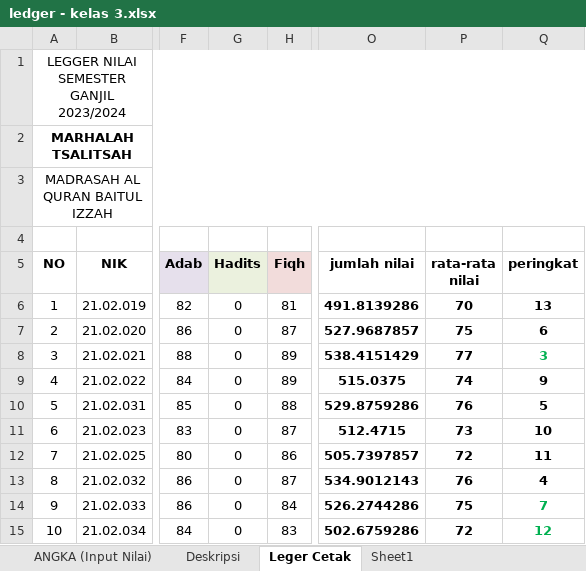
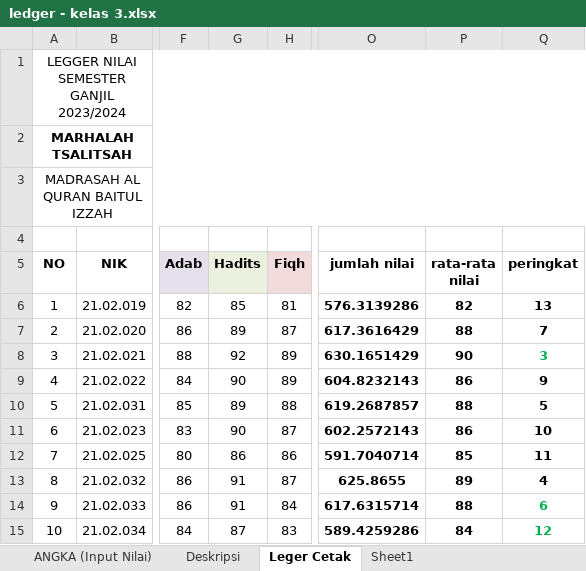
Before and after one commit to mzaini30/rapot-juni-2024, an Excel workbook: ledger - kelas 3.xlsx, sheet Leger Cetak, drawn as a sheet; only a part is shown, gaps mark what is left out; values as stored, in another font and other column widths than the file's, no borders; charts and pictures not drawn; the diff covers the shown part only; the diff names each change by its address in the sheet, - before the commit and + after, or states it on an @@ line.

```diff
--- a/ledger - kelas 3.xlsx (sheet Leger Cetak)
+++ b/ledger - kelas 3.xlsx (sheet Leger Cetak)
-G6 (Hadits): 0
+G6 (Hadits): 85
-O6 (jumlah nilai): 491.8139286
+O6 (jumlah nilai): 576.3139286
-P6 (rata-rata nilai): 70
+P6 (rata-rata nilai): 82
-G7 (Hadits): 0
+G7 (Hadits): 89
-O7 (jumlah nilai): 527.9687857
+O7 (jumlah nilai): 617.3616429
-P7 (rata-rata nilai): 75
+P7 (rata-rata nilai): 88
-Q7 (peringkat): 6
+Q7 (peringkat): 7
-G8 (Hadits): 0
+G8 (Hadits): 92
-O8 (jumlah nilai): 538.4151429
+O8 (jumlah nilai): 630.1651429
-P8 (rata-rata nilai): 77
+P8 (rata-rata nilai): 90
-G9 (Hadits): 0
+G9 (Hadits): 90
-O9 (jumlah nilai): 515.0375
+O9 (jumlah nilai): 604.8232143
-P9 (rata-rata nilai): 74
+P9 (rata-rata nilai): 86
-G10 (Hadits): 0
+G10 (Hadits): 89
-O10 (jumlah nilai): 529.8759286
+O10 (jumlah nilai): 619.2687857
-P10 (rata-rata nilai): 76
+P10 (rata-rata nilai): 88
-G11 (Hadits): 0
+G11 (Hadits): 90
-O11 (jumlah nilai): 512.4715
+O11 (jumlah nilai): 602.2572143
-P11 (rata-rata nilai): 73
+P11 (rata-rata nilai): 86
-G12 (Hadits): 0
+G12 (Hadits): 86
-O12 (jumlah nilai): 505.7397857
+O12 (jumlah nilai): 591.7040714
-P12 (rata-rata nilai): 72
+P12 (rata-rata nilai): 85
-G13:G14 (Hadits): 0
+G13:G14 (Hadits): 91
-O13 (jumlah nilai): 534.9012143
+O13 (jumlah nilai): 625.8655
-P13 (rata-rata nilai): 76
+P13 (rata-rata nilai): 89
-O14 (jumlah nilai): 526.2744286
+O14 (jumlah nilai): 617.6315714
-P14 (rata-rata nilai): 75
+P14 (rata-rata nilai): 88
-Q14 (peringkat): 7
+Q14 (peringkat): 6
-G15 (Hadits): 0
+G15 (Hadits): 87
-O15 (jumlah nilai): 502.6759286
+O15 (jumlah nilai): 589.4259286
-P15 (rata-rata nilai): 72
+P15 (rata-rata nilai): 84
```
Also changed, not shown: 18 edited cells elsewhere in this sheet, sheet ANGKA (Input Nilai), sheet Deskripsi, 1 other file.
